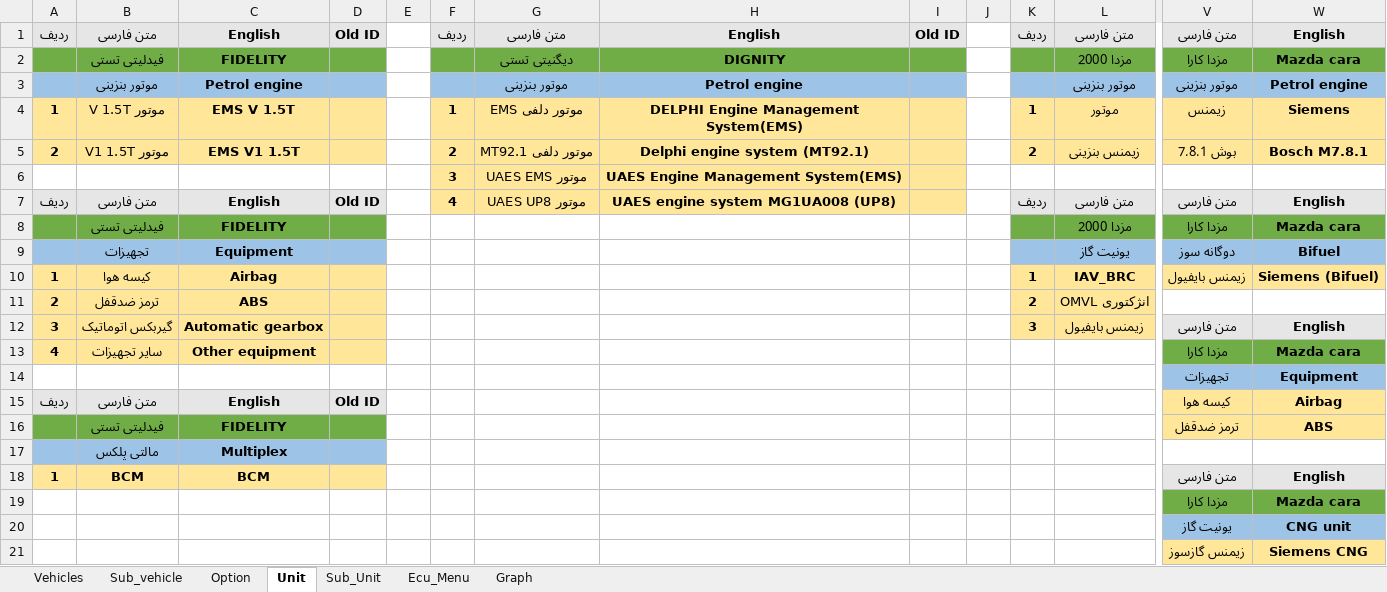
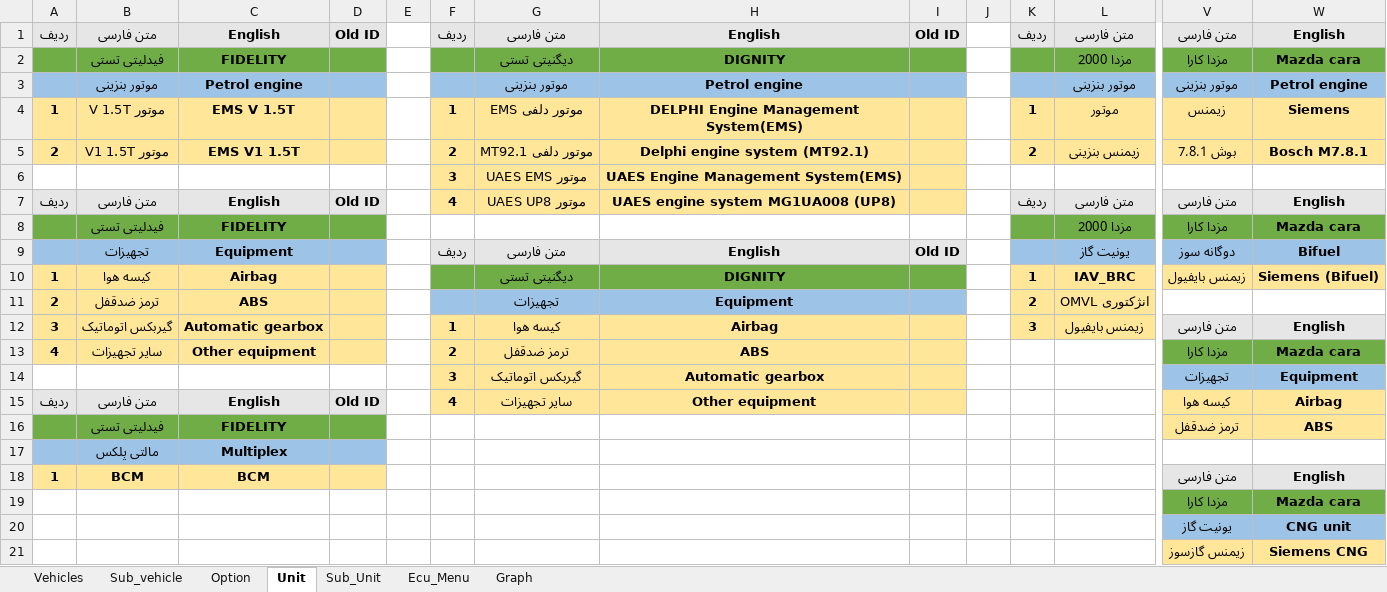
Before and after one commit to workrezvanian-netizen/DiagExcelFiles, an Excel workbook: Diag_Menu/07_Bahman.xlsm, sheet Unit, drawn as a sheet; only a part is shown, gaps mark what is left out; values as stored, in another font and other column widths than the file's, no borders; removed rows and columns are numbered as before the commit, all else as after; rows hold the shown columns only; the diff names each change by its address in the sheet, - before the commit and + after, or states it on an @@ line.

```diff
--- a/Diag_Menu/07_Bahman.xlsm (sheet Unit)
+++ b/Diag_Menu/07_Bahman.xlsm (sheet Unit)
-F9: (empty)
+F9: ردیف
-F9:I9 fill: none
+F9:I9 fill: #E7E6E6
-G9: (empty)
+G9: متن فارسی
-H9: (empty)
+H9: English
-I9: (empty)
+I9: Old ID
-F10:I10 fill: none
+F10:I10 fill: #70AD47
-G10: (empty)
+G10: دیگنیتی تستی
-H10: (empty)
+H10: DIGNITY
-F11:I11 fill: none
+F11:I11 fill: #9DC3E6
-G11: (empty)
+G11: تجهیزات
-H11: (empty)
+H11: Equipment
-F12: (empty)
+F12: 1
-F12:I13 fill: none
+F12:I13 fill: #FFE699
-G12: (empty)
+G12: کیسه هوا
-H12: (empty)
+H12: Airbag
-F13: (empty)
+F13: 2
-G13: (empty)
+G13: ترمز ضدقفل
-H13: (empty)
+H13: ABS
-row 14:  |  |  |  |  |  |  |  |  |  |  |  | تجهیزات | Equipment
+row 14:  |  |  |  |  | 3 | گیربکس اتوماتیک | Automatic gearbox |  |  |  |  | تجهیزات | Equipment
-F15: (empty)
+F15: 4
-F15:I15 fill: none
+F15:I15 fill: #FFE699
-G15: (empty)
+G15: سایر تجهیزات
-H15: (empty)
+H15: Other equipment
```
Also changed, not shown: sheet Ecu_Menu, sheet Graph, sheet Sub_Unit, sheet Option.
